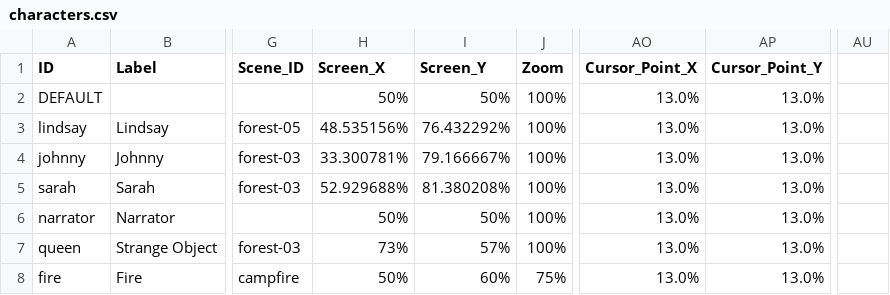
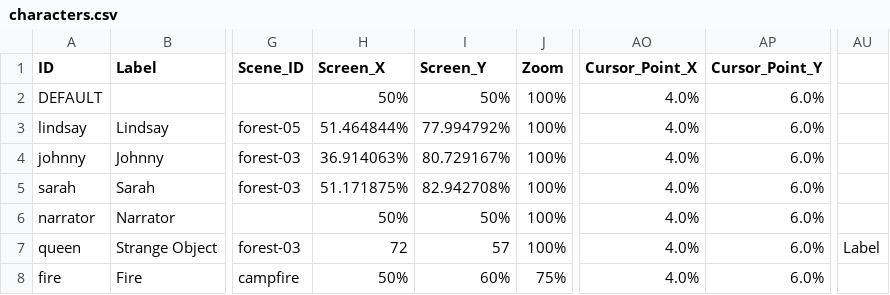
Before and after one commit to greenbas/GlobalGameJam2022, a CSV file: Saves/Lake of Reflection/quick/data/characters.csv, drawn as a sheet; only a part is shown, gaps mark what is left out; the diff names each change by its address in the sheet, - before the commit and + after, or states it on an @@ line.

```diff
--- a/Saves/Lake of Reflection/quick/data/characters.csv
+++ b/Saves/Lake of Reflection/quick/data/characters.csv
-AO2:AO8 (Cursor_Point_X): 13.0%
+AO2:AO8 (Cursor_Point_X): 4.0%
-AP2:AP8 (Cursor_Point_Y): 13.0%
+AP2:AP8 (Cursor_Point_Y): 6.0%
-H3 (Screen_X): 48.535156%
+H3 (Screen_X): 51.464844%
-I3 (Screen_Y): 76.432292%
+I3 (Screen_Y): 77.994792%
-H4 (Screen_X): 33.300781%
+H4 (Screen_X): 36.914063%
-I4 (Screen_Y): 79.166667%
+I4 (Screen_Y): 80.729167%
-H5 (Screen_X): 52.929688%
+H5 (Screen_X): 51.171875%
-I5 (Screen_Y): 81.380208%
+I5 (Screen_Y): 82.942708%
-H7 (Screen_X): 73%
+H7 (Screen_X): 72
-I7 (Screen_Y): 57%
+I7 (Screen_Y): 57
-AU7: (empty)
+AU7: Label
```
Also changed, not shown: Games/Lake of Reflection/exports/characters.csv, Games/Lake of Reflection/exports/scenes.csv, 21 other files.
